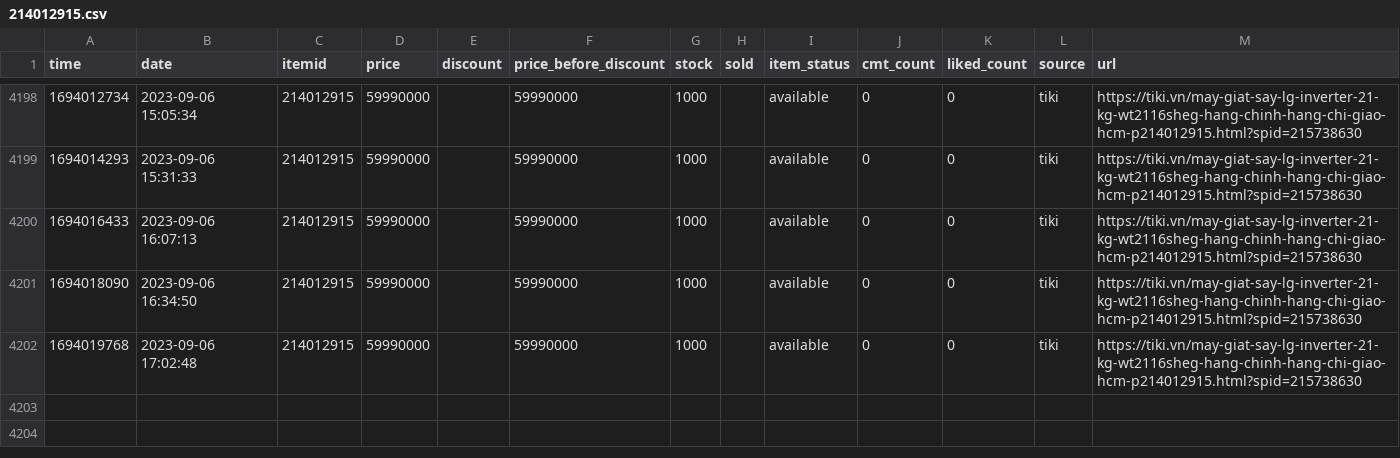
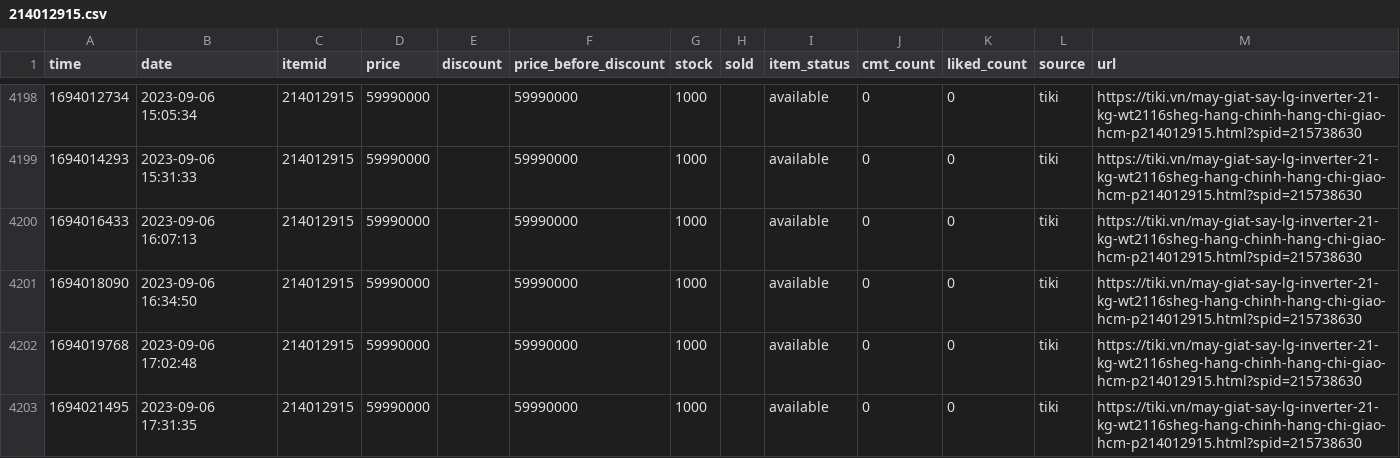
Before and after one commit to neko-pro/rez0nk, a CSV file: data/history/214012915.csv, drawn as a sheet; only a part is shown, gaps mark what is left out.

```diff
--- a/data/history/214012915.csv
+++ b/data/history/214012915.csv
@@ -4202 +4202,2 @@ time,date,itemid,price,discount,price_before_discount,stock,sold,item_status,cmt
 1694019768,2023-09-06 17:02:48,214012915,59990000,,59990000,1000,,available,0,0,tiki,https://tiki.vn/may-giat-say-lg-inverter-21-kg-wt2116sheg-hang-chinh-hang-chi-giao-hcm-p214012915.html?spid=215738630
+1694021495,2023-09-06 17:31:35,214012915,59990000,,59990000,1000,,available,0,0,tiki,https://tiki.vn/may-giat-say-lg-inverter-21-kg-wt2116sheg-hang-chinh-hang-chi-giao-hcm-p214012915.html?spid=215738630
```
Also changed, not shown: data/history/127367894.csv, data/history/183035665.csv, 11 other files.
